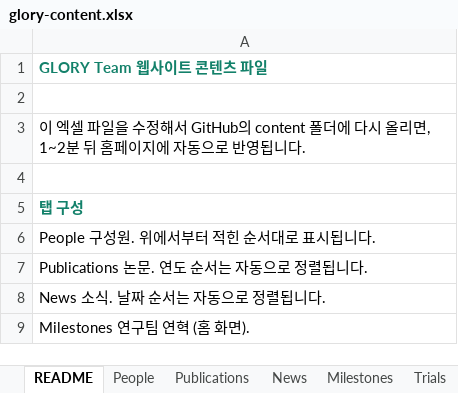
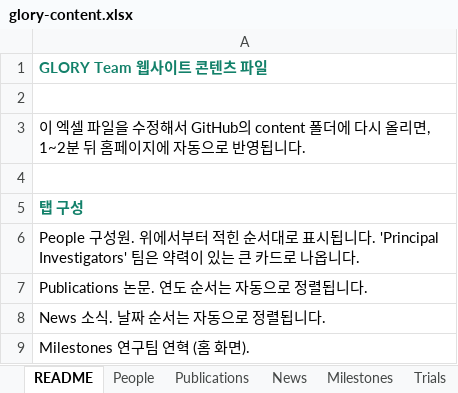
Before and after one commit to yewon-hub/GLORY_website, an Excel workbook: content/glory-content.xlsx, sheet README, drawn as a sheet; only a part is shown; values as stored, in another font and other column widths than the file's, no borders; the diff names each change by its address in the sheet, - before the commit and + after, or states it on an @@ line.

```diff
--- a/content/glory-content.xlsx (sheet README)
+++ b/content/glory-content.xlsx (sheet README)
-A6: …됩니다.
+A6: …됩니다. 'Principal Investigators' 팀은 약력이 있는 큰 카드로 나옵니다.
```
Also changed, not shown: sheet People, 10 other files.
